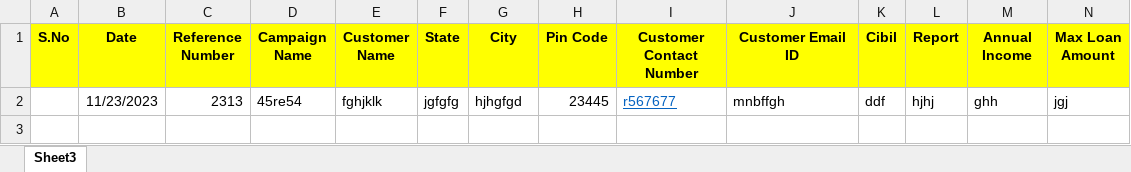
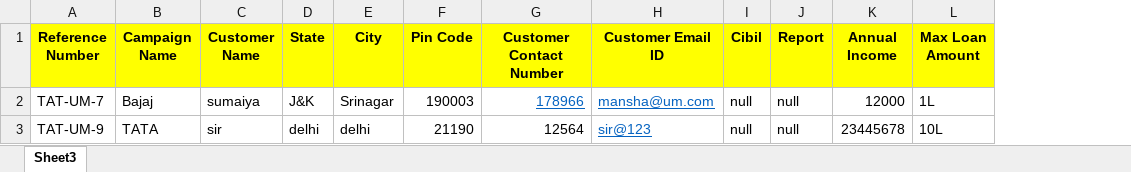
Before and after one commit to SumaiyaChisti/LoanManagement, an Excel workbook: agent/components/sample_lead.xlsx, sheet Sheet3, drawn as a sheet; only a part is shown; values as stored, in another font and other column widths than the file's, no borders; removed rows and columns are numbered as before the commit, all else as after; rows hold the shown columns only; the diff names each change by its address in the sheet, - before the commit and + after, or states it on an @@ line.

Commit message:
agent

```diff
--- a/agent/components/sample_lead.xlsx (sheet Sheet3)
+++ b/agent/components/sample_lead.xlsx (sheet Sheet3)
-column A (S.No), empty
-column B (Date), empty
-row 2:  | 11/23/2023 | 2313 | 45re54 | fghjklk | jgfgfg | hjhgfgd | 23445 | r567677 | mnbffgh | ddf | hjhj | ghh | jgj
+row 2: TAT-UM-7 | Bajaj | sumaiya | J&K | Srinagar | 190003 | 178966 | mansha@um.com | null | null | 12000 | 1L
+row 3: TAT-UM-9 | TATA | sir | delhi | delhi | 21190 | 12564 | sir@123 | null | null | 23445678 | 10L
```
Also changed, not shown: 22 other files.
